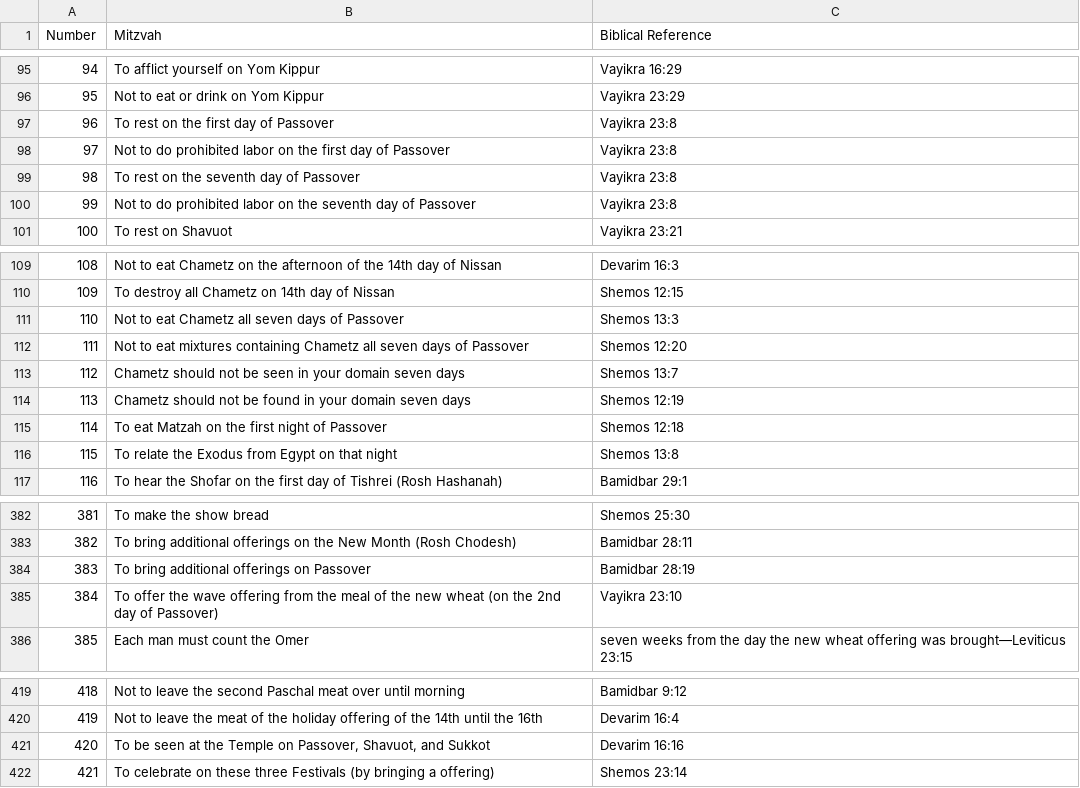
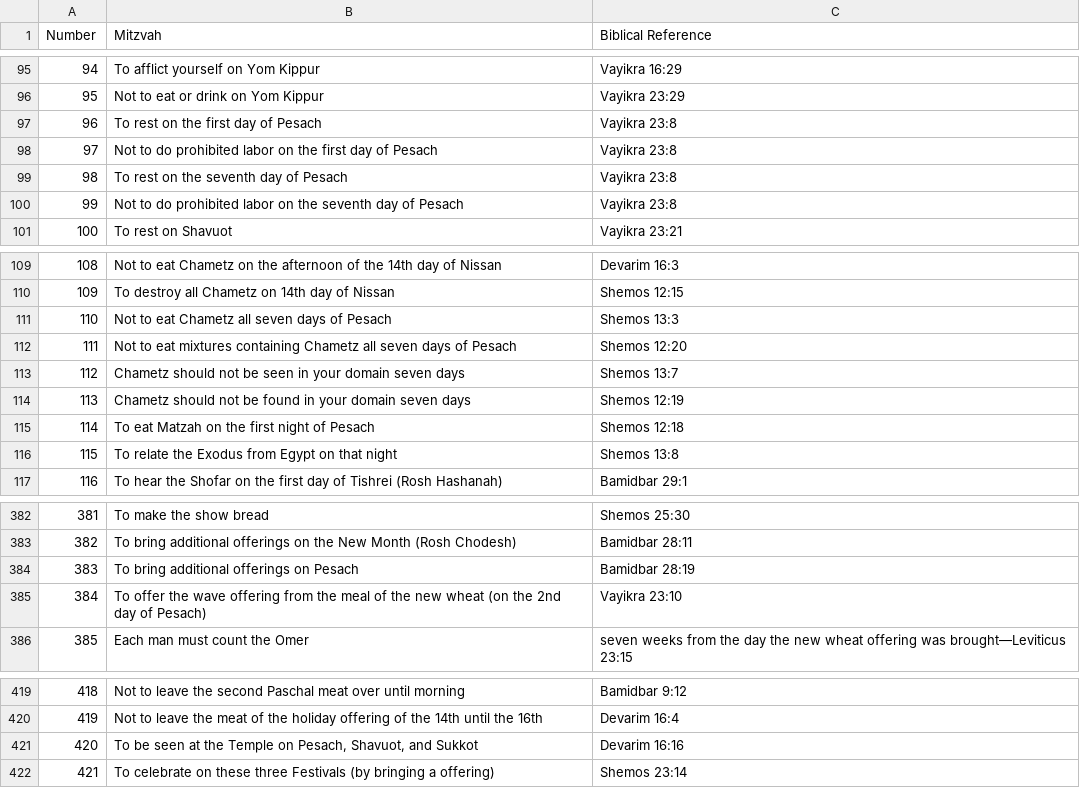
Before and after one commit to Nerotas/Sefer-HaMitzvos, a CSV file: archive/MitzvosMasterList.csv, drawn as a sheet; only a part is shown, gaps mark what is left out.

```diff
--- a/archive/MitzvosMasterList.csv
+++ b/archive/MitzvosMasterList.csv
@@ -96,6 +96,6 @@ Number,Mitzvah,Biblical Reference
 95,Not to eat or drink on Yom Kippur,Vayikra 23:29
-96,To rest on the first day of Passover,Vayikra 23:8
-97,Not to do prohibited labor on the first day of Passover,Vayikra 23:8
-98,To rest on the seventh day of Passover,Vayikra 23:8
-99,Not to do prohibited labor on the seventh day of Passover,Vayikra 23:8
+96,To rest on the first day of Pesach,Vayikra 23:8
+97,Not to do prohibited labor on the first day of Pesach,Vayikra 23:8
+98,To rest on the seventh day of Pesach,Vayikra 23:8
+99,Not to do prohibited labor on the seventh day of Pesach,Vayikra 23:8
 100,To rest on Shavuot,Vayikra 23:21
@@ -110,7 +110,7 @@ Number,Mitzvah,Biblical Reference
 109,To destroy all Chametz on 14th day of Nissan,Shemos 12:15
-110,Not to eat Chametz all seven days of Passover,Shemos 13:3
-111,Not to eat mixtures containing Chametz all seven days of Passover,Shemos 12:20
+110,Not to eat Chametz all seven days of Pesach,Shemos 13:3
+111,Not to eat mixtures containing Chametz all seven days of Pesach,Shemos 12:20
 112,Chametz should not be seen in your domain seven days,Shemos 13:7
 113,Chametz should not be found in your domain seven days,Shemos 12:19
-114,To eat Matzah on the first night of Passover,Shemos 12:18
+114,To eat Matzah on the first night of Pesach,Shemos 12:18
 115,To relate the Exodus from Egypt on that night,Shemos 13:8
@@ -383,4 +383,4 @@ Number,Mitzvah,Biblical Reference
 382,To bring additional offerings on the New Month (Rosh Chodesh),Bamidbar 28:11
-383,To bring additional offerings on Passover,Bamidbar 28:19
-384,To offer the wave offering from the meal of the new wheat (on the 2nd day of Passover),Vayikra 23:10
+383,To bring additional offerings on Pesach,Bamidbar 28:19
+384,To offer the wave offering from the meal of the new wheat (on the 2nd day of Pesach),Vayikra 23:10
 385,Each man must count the Omer,seven weeks from the day the new wheat offering was brought—Leviticus 23:15
@@ -420,3 +420,3 @@ Number,Mitzvah,Biblical Reference
 419,Not to leave the meat of the holiday offering of the 14th until the 16th,Devarim 16:4
-420,"To be seen at the Temple on Passover, Shavuot, and Sukkot",Devarim 16:16
+420,"To be seen at the Temple on Pesach, Shavuot, and Sukkot",Devarim 16:16
 421,To celebrate on these three Festivals (by bringing a offering),Shemos 23:14
```
Also changed, not shown: 33 other files.
